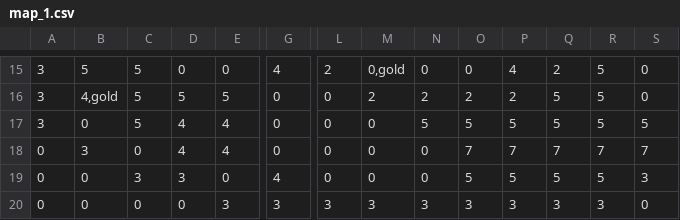
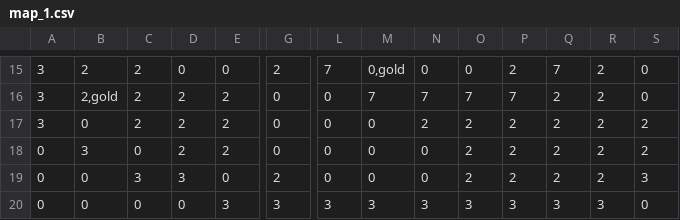
Before and after one commit to LucaGGE/Azoth-Blackguard, a CSV file: modding/map_1.csv, drawn as a sheet; only a part is shown, gaps mark what is left out; the diff covers the shown part only; the diff names each change by its address in the sheet, - before the commit and + after, or states it on an @@ line.

```diff
--- a/modding/map_1.csv
+++ b/modding/map_1.csv
-B15: 5
+B15: 2
-C15:C17: 5
+C15:C17: 2
-G15: 4
+G15: 2
-L15: 2
+L15: 7
-P15: 4
+P15: 2
-Q15: 2
+Q15: 7
-R15:R17: 5
+R15:R17: 2
-B16: 4,gold
+B16: 2,gold
-D16: 5
+D16: 2
-E16: 5
+E16: 2
-M16: 2
+M16: 7
-N16: 2
+N16: 7
-O16: 2
+O16: 7
-P16: 2
+P16: 7
-Q16:Q17: 5
+Q16:Q17: 2
-D17:D18: 4
+D17:D18: 2
-E17:E18: 4
+E17:E18: 2
-N17: 5
+N17: 2
-O17: 5
+O17: 2
-P17: 5
+P17: 2
-S17: 5
+S17: 2
-O18: 7
+O18: 2
-P18: 7
+P18: 2
-Q18: 7
+Q18: 2
-R18: 7
+R18: 2
-S18: 7
+S18: 2
-G19: 4
+G19: 2
-O19: 5
+O19: 2
-P19: 5
+P19: 2
-Q19: 5
+Q19: 2
-R19: 5
+R19: 2
```
Also changed, not shown: 63 edited cells elsewhere in this file, modding/blueprints.csv, 5 other files.
